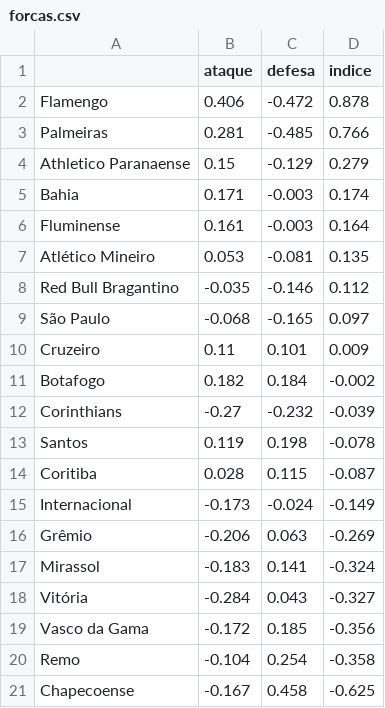
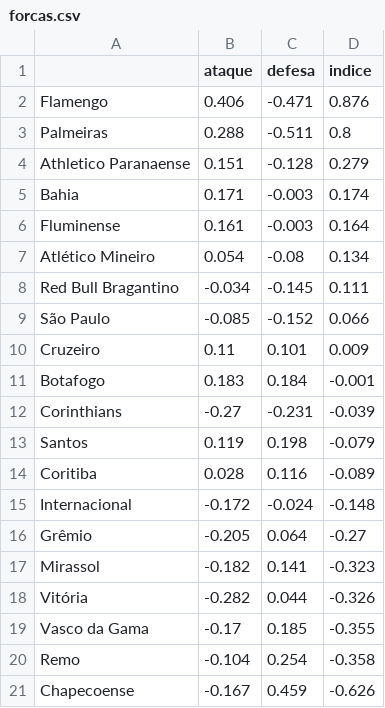
Before and after one commit to danguibes/monte-carlo-brasileirao, a CSV file: out/forcas.csv, drawn as a sheet.

```diff
--- a/out/forcas.csv
+++ b/out/forcas.csv
@@ -1,21 +1,21 @@
 ,ataque,defesa,indice
-Flamengo,0.406,-0.472,0.878
-Palmeiras,0.281,-0.485,0.766
-Athletico Paranaense,0.15,-0.129,0.279
+Flamengo,0.406,-0.471,0.876
+Palmeiras,0.288,-0.511,0.8
+Athletico Paranaense,0.151,-0.128,0.279
 Bahia,0.171,-0.003,0.174
 Fluminense,0.161,-0.003,0.164
-Atlético Mineiro,0.053,-0.081,0.135
-Red Bull Bragantino,-0.035,-0.146,0.112
-São Paulo,-0.068,-0.165,0.097
+Atlético Mineiro,0.054,-0.08,0.134
+Red Bull Bragantino,-0.034,-0.145,0.111
+São Paulo,-0.085,-0.152,0.066
 Cruzeiro,0.11,0.101,0.009
-Botafogo,0.182,0.184,-0.002
-Corinthians,-0.27,-0.232,-0.039
-Santos,0.119,0.198,-0.078
-Coritiba,0.028,0.115,-0.087
-Internacional,-0.173,-0.024,-0.149
-Grêmio,-0.206,0.063,-0.269
-Mirassol,-0.183,0.141,-0.324
-Vitória,-0.284,0.043,-0.327
-Vasco da Gama,-0.172,0.185,-0.356
+Botafogo,0.183,0.184,-0.001
+Corinthians,-0.27,-0.231,-0.039
+Santos,0.119,0.198,-0.079
+Coritiba,0.028,0.116,-0.089
+Internacional,-0.172,-0.024,-0.148
+Grêmio,-0.205,0.064,-0.27
+Mirassol,-0.182,0.141,-0.323
+Vitória,-0.282,0.044,-0.326
+Vasco da Gama,-0.17,0.185,-0.355
 Remo,-0.104,0.254,-0.358
-Chapecoense,-0.167,0.458,-0.625
+Chapecoense,-0.167,0.459,-0.626
```
Also changed, not shown: data/matches.csv, out/bootstrap.csv, 13 other files.
